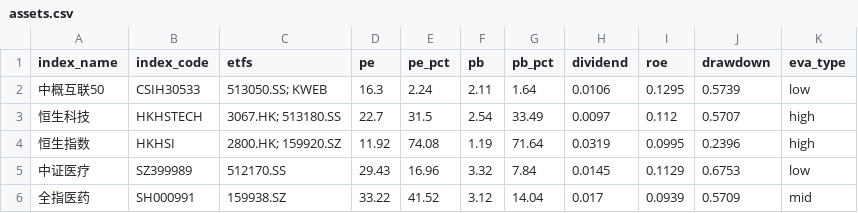
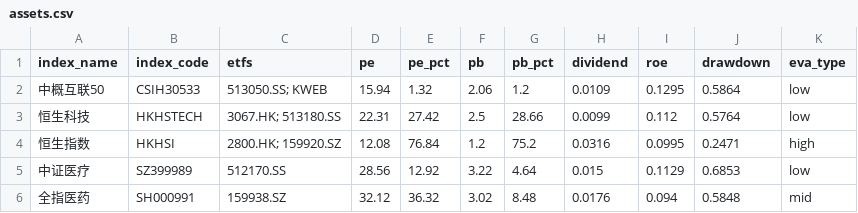
Before and after one commit to lingxuzi/etf-dashboard-auto, a CSV file: docs/assets.csv, drawn as a sheet; only a part is shown; the diff covers the shown part only.

```diff
--- a/docs/assets.csv
+++ b/docs/assets.csv
@@ -1,6 +1,6 @@
 index_name,index_code,etfs,pe,pe_pct,pb,pb_pct,dividend,roe,drawdown,eva_type
-中概互联50,CSIH30533,513050.SS; KWEB,16.3,2.24,2.11,1.64,0.0106,0.1295,0.5739,low
-恒生科技,HKHSTECH,3067.HK; 513180.SS,22.7,31.5,2.54,33.49,0.0097,0.112,0.5707,high
-恒生指数,HKHSI,2800.HK; 159920.SZ,11.92,74.08,1.19,71.64,0.0319,0.0995,0.2396,high
-中证医疗,SZ399989,512170.SS,29.43,16.96,3.32,7.84,0.0145,0.1129,0.6753,low
-全指医药,SH000991,159938.SZ,33.22,41.52,3.12,14.04,0.017,0.0939,0.5709,mid
+中概互联50,CSIH30533,513050.SS; KWEB,15.94,1.32,2.06,1.2,0.0109,0.1295,0.5864,low
+恒生科技,HKHSTECH,3067.HK; 513180.SS,22.31,27.42,2.5,28.66,0.0099,0.112,0.5764,low
+恒生指数,HKHSI,2800.HK; 159920.SZ,12.08,76.84,1.2,75.2,0.0316,0.0995,0.2471,high
+中证医疗,SZ399989,512170.SS,28.56,12.92,3.22,4.64,0.015,0.1129,0.6853,low
+全指医药,SH000991,159938.SZ,32.12,36.32,3.02,8.48,0.0176,0.094,0.5848,mid
```
Also changed, not shown: 90 edited cells elsewhere in this file.
